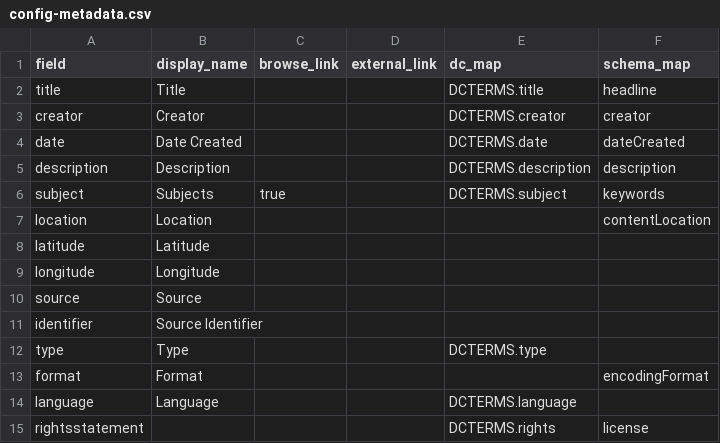
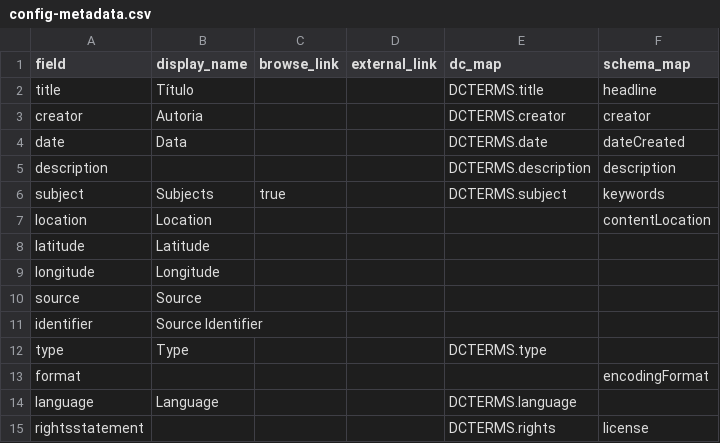
Before and after one commit to kam535/biblitrans, a CSV file: _data/config-metadata.csv, drawn as a sheet.

Commit message:
testing metadata display

```diff
--- a/_data/config-metadata.csv
+++ b/_data/config-metadata.csv
@@ -1,6 +1,6 @@
 field,display_name,browse_link,external_link,dc_map,schema_map
-title,Title,,,DCTERMS.title,headline
-creator,Creator,,,DCTERMS.creator,creator
-date,Date Created,,,DCTERMS.date,dateCreated
-description,Description,,,DCTERMS.description,description
+title,Título,,,DCTERMS.title,headline
+creator,Autoria,,,DCTERMS.creator,creator
+date,Data,,,DCTERMS.date,dateCreated
+description,,,,DCTERMS.description,description
 subject,Subjects,true,,DCTERMS.subject,keywords
@@ -12,3 +12,3 @@ identifier,Source Identifier,,,,
 type,Type,,,DCTERMS.type,
-format,Format,,,,encodingFormat
+format,,,,,encodingFormat
 language,Language,,,DCTERMS.language,
```
Also changed, not shown: 2 other files.
